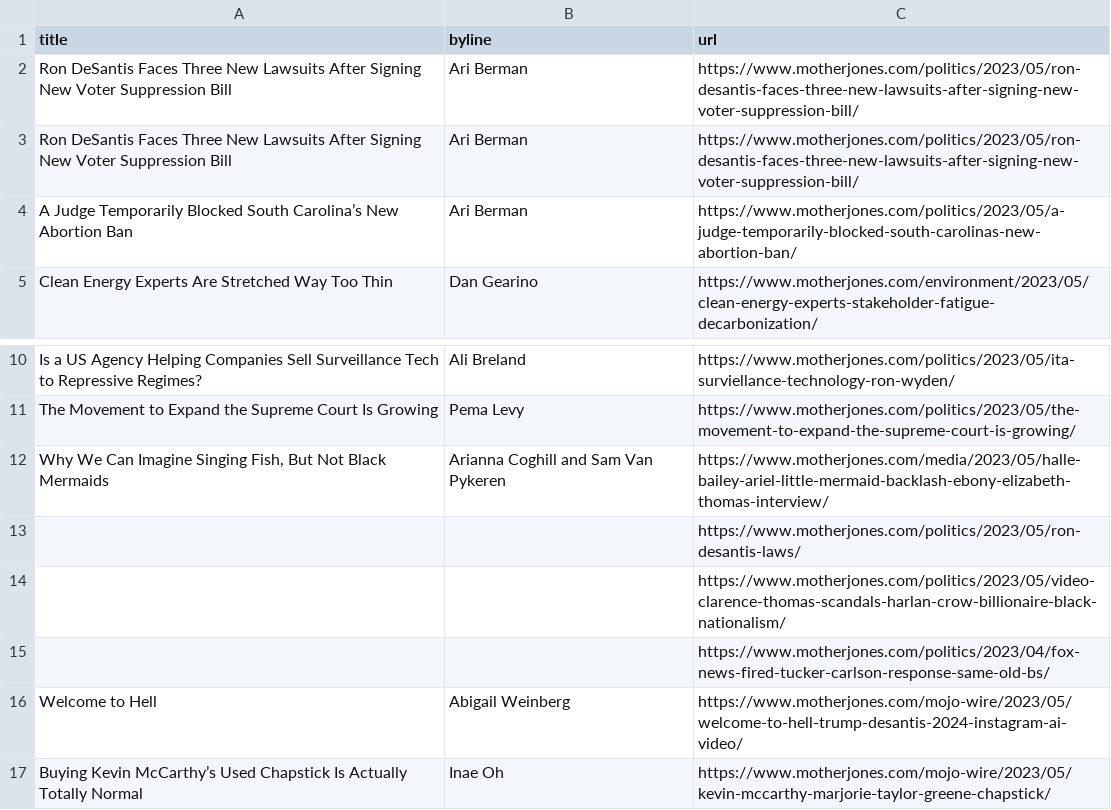
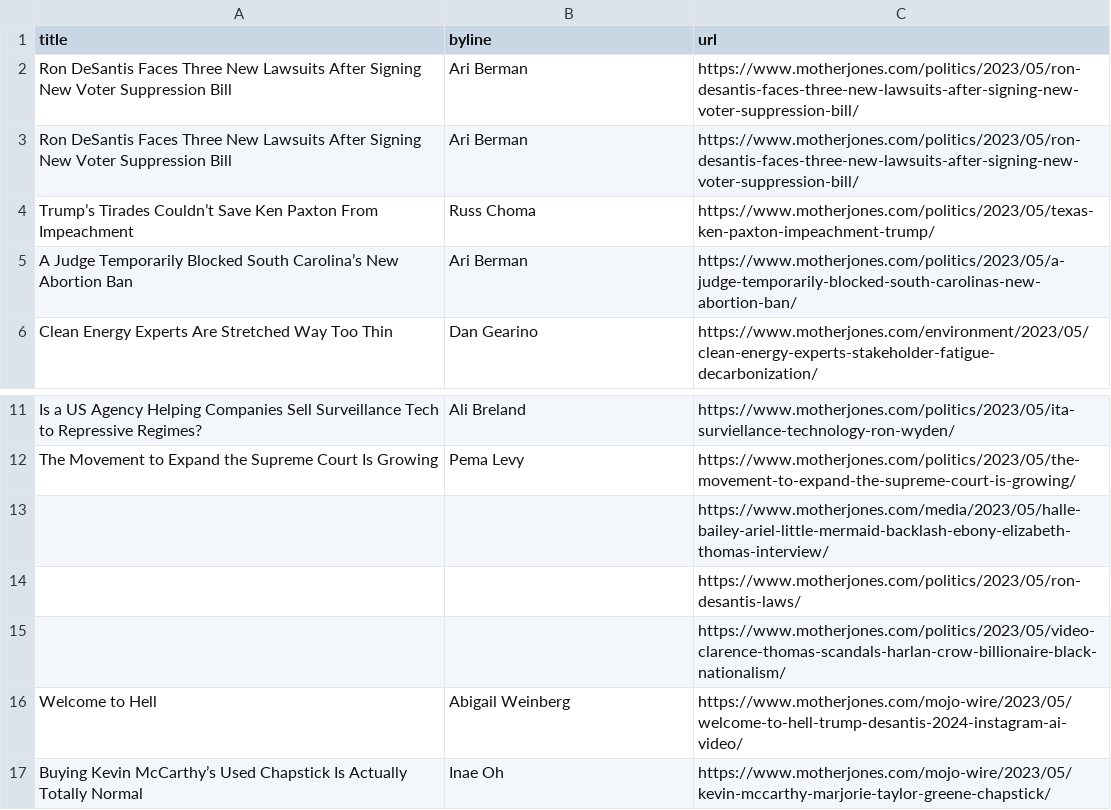
Before and after one commit to abslede/autoscraper, a CSV file: mojo-headlines.csv, drawn as a sheet; only a part is shown, gaps mark what is left out.

```diff
--- a/mojo-headlines.csv
+++ b/mojo-headlines.csv
@@ -3,2 +3,3 @@ Ron DeSantis Faces Three New Lawsuits After Signing New Voter Suppression Bill,A
 Ron DeSantis Faces Three New Lawsuits After Signing New Voter Suppression Bill,Ari Berman,https://www.motherjones.com/politics/2023/05/ron-desantis-faces-three-new-lawsuits-after-signing-new-voter-suppression-bill/
+Trump’s Tirades Couldn’t Save Ken Paxton From Impeachment,Russ Choma,https://www.motherjones.com/politics/2023/05/texas-ken-paxton-impeachment-trump/
 A Judge Temporarily Blocked South Carolina’s New Abortion Ban,Ari Berman,https://www.motherjones.com/politics/2023/05/a-judge-temporarily-blocked-south-carolinas-new-abortion-ban/
@@ -11,6 +12,5 @@ Is a US Agency Helping Companies Sell Surveillance Tech to Repressive Regimes?,A
 The Movement to Expand the Supreme Court Is Growing,Pema Levy,https://www.motherjones.com/politics/2023/05/the-movement-to-expand-the-supreme-court-is-growing/
-"Why We Can Imagine Singing Fish, But Not Black Mermaids",Arianna Coghill and Sam Van Pykeren,https://www.motherjones.com/media/2023/05/halle-bailey-ariel-little-mermaid-backlash-ebony-elizabeth-thomas-interview/
+,,https://www.motherjones.com/media/2023/05/halle-bailey-ariel-little-mermaid-backlash-ebony-elizabeth-thomas-interview/
 ,,https://www.motherjones.com/politics/2023/05/ron-desantis-laws/
 ,,https://www.motherjones.com/politics/2023/05/video-clarence-thomas-scandals-harlan-crow-billionaire-black-nationalism/
-,,https://www.motherjones.com/politics/2023/04/fox-news-fired-tucker-carlson-response-same-old-bs/
 Welcome to Hell,Abigail Weinberg,https://www.motherjones.com/mojo-wire/2023/05/welcome-to-hell-trump-desantis-2024-instagram-ai-video/
```
